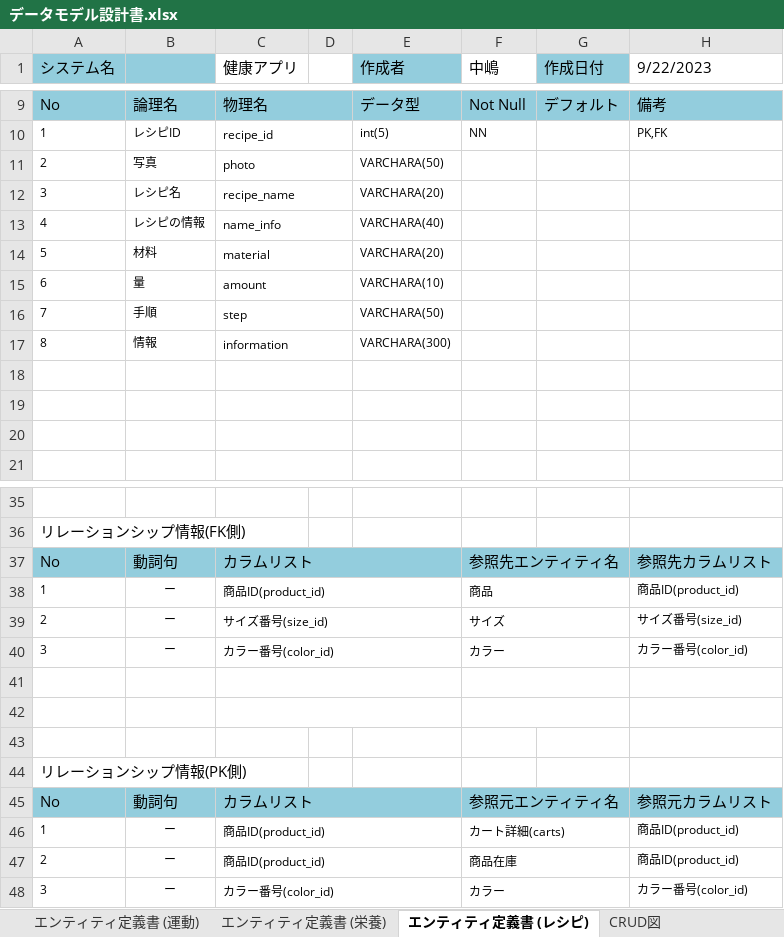
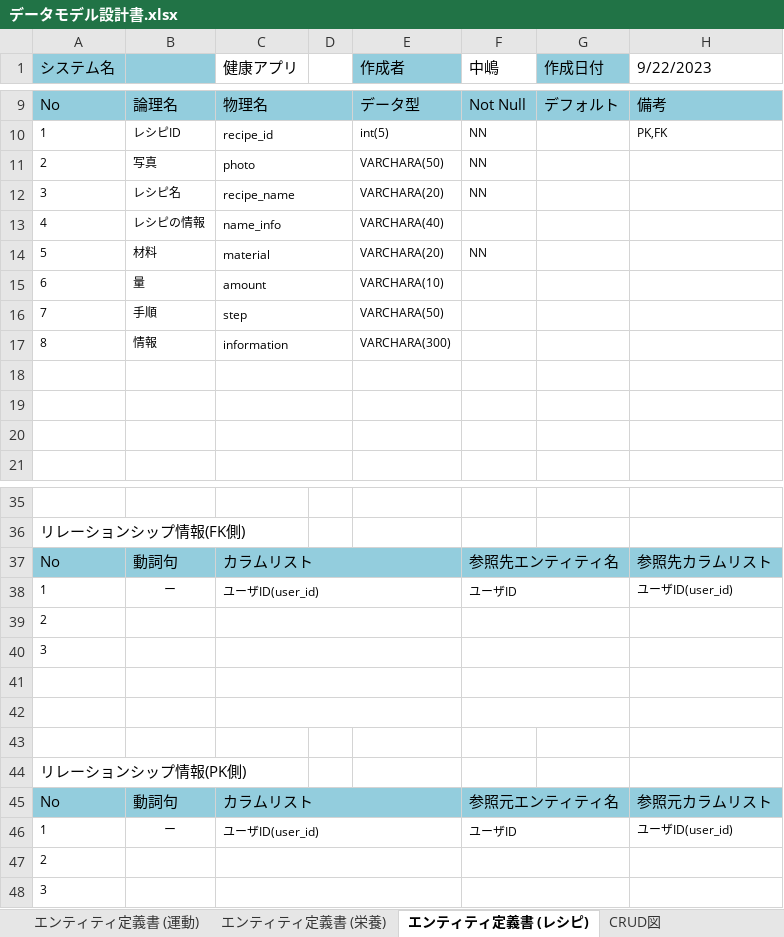
Before and after one commit to nakashima0918/healthApp, an Excel workbook: 03_DB設計書/データモデル設計書.xlsx, sheet エンティティ定義書 (レシピ), drawn as a sheet; only a part is shown, gaps mark what is left out; values as stored, in another font and other column widths than the file's, no borders; removed rows and columns are numbered as before the commit, all else as after; the diff names each change by its address in the sheet, - before the commit and + after, or states it on an @@ line.

```diff
--- a/03_DB設計書/データモデル設計書.xlsx (sheet エンティティ定義書 (レシピ))
+++ b/03_DB設計書/データモデル設計書.xlsx (sheet エンティティ定義書 (レシピ))
-F11:F12 (中嶋): (empty)
+F11:F12 (中嶋): NN
-F14 (中嶋): (empty)
+F14 (中嶋): NN
-C38 (健康アプリ): 商品ID(product_id)
+C38 (健康アプリ): ユーザID(user_id)
-F38 (中嶋): 商品
+F38 (中嶋): ユーザID
-H38 (9/22/2023): 商品ID(product_id)
+H38 (9/22/2023): ユーザID(user_id)
-row 39: 2 | ー | サイズ番号(size_id) |  |  | サイズ |  | サイズ番号(size_id)
-row 40: 3 | ー | カラー番号(color_id) |  |  | カラー |  | カラー番号(color_id)
+row 39: 2
+row 40: 3
-C46 (健康アプリ): 商品ID(product_id)
+C46 (健康アプリ): ユーザID(user_id)
-F46 (中嶋): カート詳細(carts)
+F46 (中嶋): ユーザID
-H46 (9/22/2023): 商品ID(product_id)
+H46 (9/22/2023): ユーザID(user_id)
-row 47: 2 | ー | 商品ID(product_id) |  |  | 商品在庫 |  | 商品ID(product_id)
-row 48: 3 | ー | カラー番号(color_id) |  |  | カラー |  | カラー番号(color_id)
+row 47: 2
+row 48: 3
```
Also changed, not shown: sheet エンティティ定義書 (栄養), sheet エンティティ定義書 (運動), sheet 概念データモデル図 エンティティ一覧, sheet 表紙, charts or pictures.
